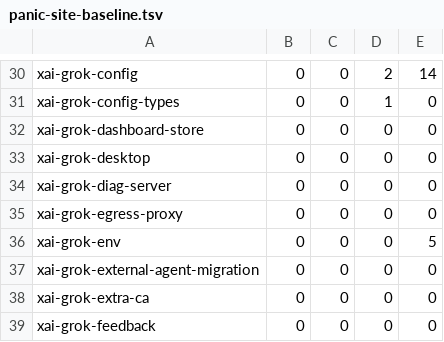
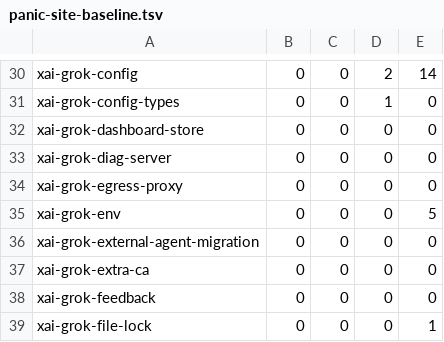
Before and after one commit to chao2hang/chaos-code, a TSV file: scripts/ci/panic-site-baseline.tsv, drawn as a sheet; only a part is shown, gaps mark what is left out; the shorter side is filled out with more unchanged rows.

Commit message:
chore: 移除桌面宿主 crate 与相关接线
本项目不再有桌面端目标。删除 xai-grok-desktop、工作区成员、
版本锁步与 panic 基线中的对应条目，并同步文档说明；
chaos-engine 保留，仍为远程工作区 CLI 提供服务。

```diff
--- a/scripts/ci/panic-site-baseline.tsv
+++ b/scripts/ci/panic-site-baseline.tsv
@@ -32,3 +32,2 @@ xai-grok-config-types	0	0	1	0
 xai-grok-dashboard-store	0	0	0	0
-xai-grok-desktop	0	0	0	0
 xai-grok-diag-server	0	0	0	0
```
Also changed, not shown: 10 other files.
